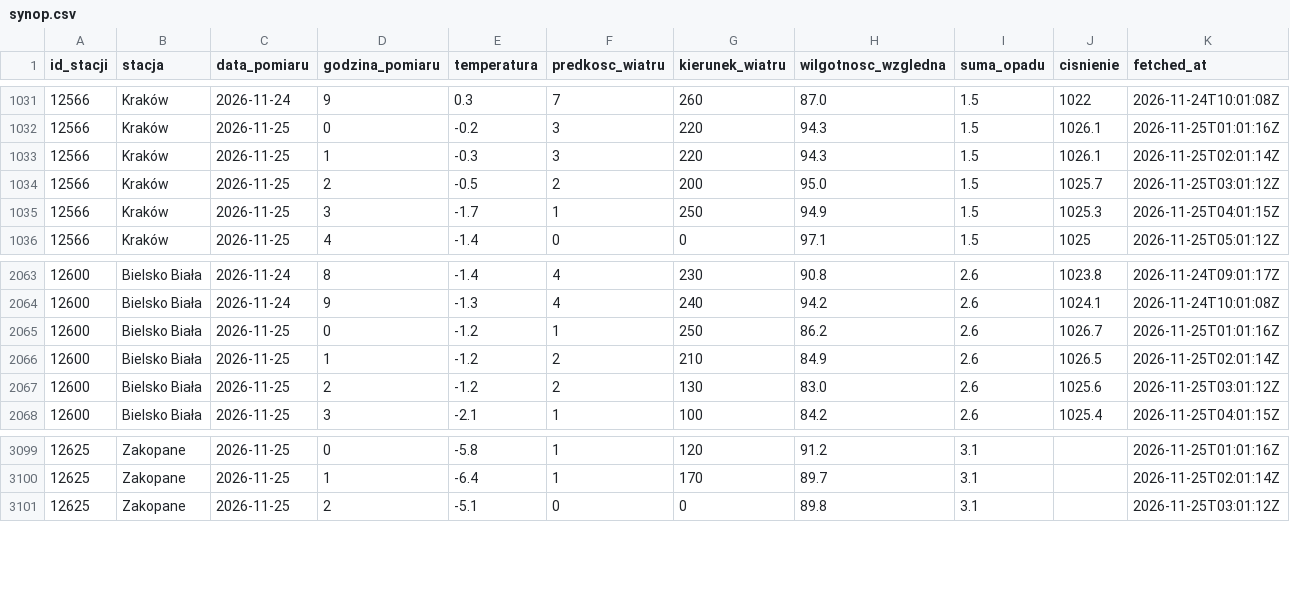
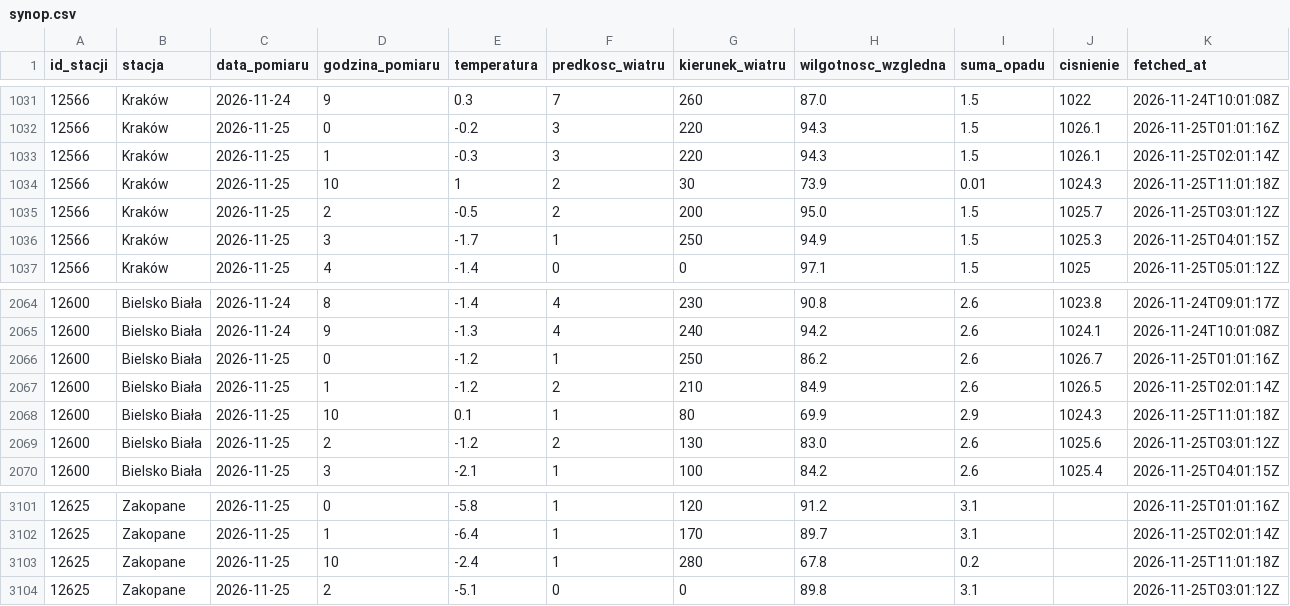
Before and after one commit to Przemsonn05/RiverSense, a CSV file: data/live/synop.csv, drawn as a sheet; only a part is shown, gaps mark what is left out; the diff names each change by its address in the sheet, - before the commit and + after, or states it on an @@ line.

Commit message:
dane live 2026-11-25 11:03

```diff
--- a/data/live/synop.csv
+++ b/data/live/synop.csv
+row 1034: 12566 | Kraków | 2026-11-25 | 10 | 1 | 2 | 30 | 73.9 | 0.01 | 1024.3 | 2026-11-25T11:01:18Z
+row 2068: 12600 | Bielsko Biała | 2026-11-25 | 10 | 0.1 | 1 | 80 | 69.9 | 2.9 | 1024.3 | 2026-11-25T11:01:18Z
+row 3103: 12625 | Zakopane | 2026-11-25 | 10 | -2.4 | 1 | 280 | 67.8 | 0.2 |  | 2026-11-25T11:01:18Z
```
Also changed, not shown: 2 other files.
